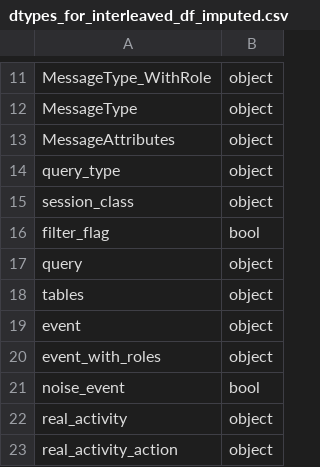
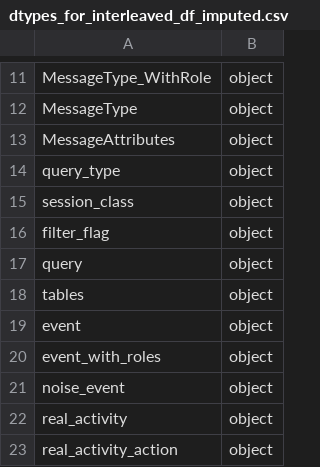
Before and after one commit to moshe-hadad/cade-id-assignment, a CSV file: processed_data/dtypes_for_interleaved_df_imputed.csv, drawn as a sheet; only a part is shown, gaps mark what is left out.

Commit message:
Fixing imputig from similar columns

```diff
--- a/processed_data/dtypes_for_interleaved_df_imputed.csv
+++ b/processed_data/dtypes_for_interleaved_df_imputed.csv
@@ -15,3 +15,3 @@ query_type,object
 session_class,object
-filter_flag,bool
+filter_flag,object
 query,object
@@ -20,3 +20,3 @@ event,object
 event_with_roles,object
-noise_event,bool
+noise_event,object
 real_activity,object
```
Also changed, not shown: 6 other files.
